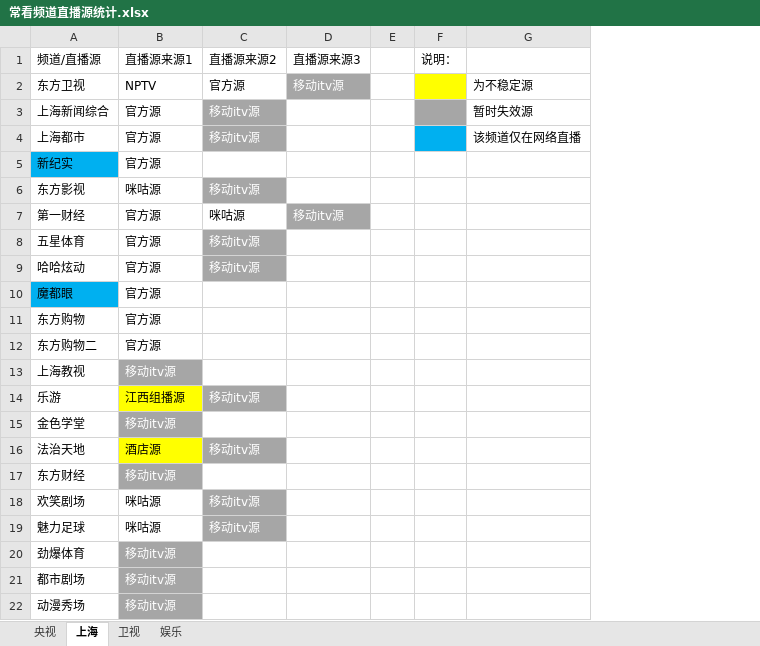
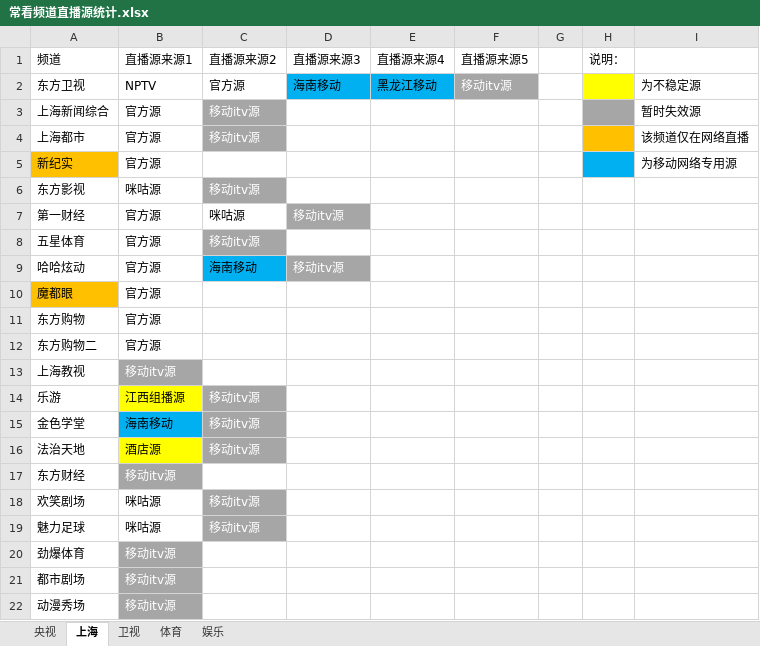
Before and after one commit to Alonso0729/Television, an Excel workbook: 直播源汇总文档/其他文档/常看频道直播源统计.xlsx, sheet 上海, drawn as a sheet; only a part is shown; values as stored, in another font and other column widths than the file's, no borders; addresses are those after the commit; the diff names each change by its address in the sheet, - before the commit and + after, or states it on an @@ line.

```diff
--- a/直播源汇总文档/其他文档/常看频道直播源统计.xlsx (sheet 上海)
+++ b/直播源汇总文档/其他文档/常看频道直播源统计.xlsx (sheet 上海)
+sheet tab: 体育
+column E (直播源来源4), row 2: 黑龙江移动
+column F (直播源来源5), row 2: 移动itv源
-A1: 频道/直播源
+A1: 频道
-D2 (直播源来源3): 移动itv源
+D2 (直播源来源3): 海南移动
@@ D2 fill: #A6A6A6 → #00B0F0, text colour: #FFFFFF → black @@
-H4 fill: #00B0F0
+H4 fill: #FFC000
-A5 fill: #00B0F0
+A5 fill: #FFC000
-H5 fill: none
+H5 fill: #00B0F0
-I5: (empty)
+I5: 为移动网络专用源
-C9 (直播源来源2): 移动itv源
+C9 (直播源来源2): 海南移动
@@ C9 fill: #A6A6A6 → #00B0F0, text colour: #FFFFFF → black @@
-D9 (直播源来源3): (empty)
+D9 (直播源来源3): 移动itv源
-D9 fill: none
+D9 fill: #A6A6A6
-A10 fill: #00B0F0
+A10 fill: #FFC000
-B15 (直播源来源1): 移动itv源
+B15 (直播源来源1): 海南移动
@@ B15 fill: #A6A6A6 → #00B0F0, text colour: #FFFFFF → black @@
-C15 (直播源来源2): (empty)
+C15 (直播源来源2): 移动itv源
-C15 fill: none
+C15 fill: #A6A6A6
```
Also changed, not shown: sheet 央视, sheet 卫视, sheet 娱乐, 直播源汇总文档/IPV6直播源汇总/海南移动.xlsx, 直播源汇总文档/IPV6直播源汇总/黑龙江移动-IP版.xlsx, 5 other files.
